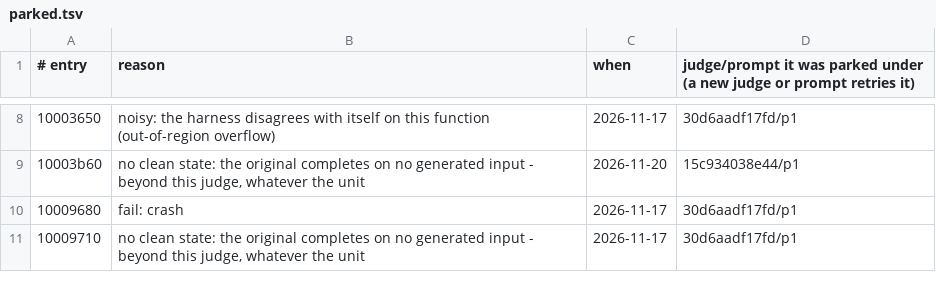
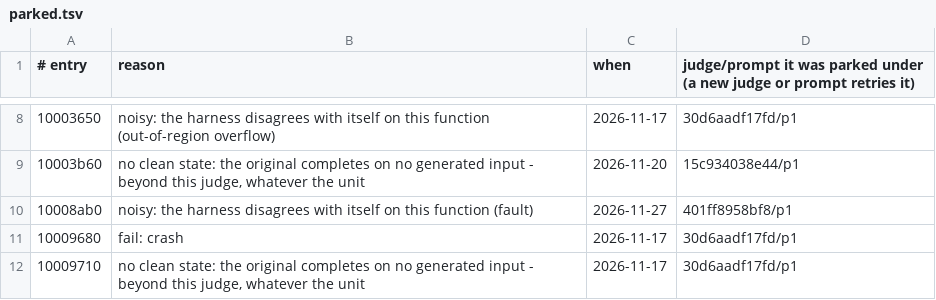
Before and after one commit to cowrevenge/cow_kuluu_xi_anything, a TSV file: cow/conveyor/parked.tsv, drawn as a sheet; only a part is shown, gaps mark what is left out.

```diff
--- a/cow/conveyor/parked.tsv
+++ b/cow/conveyor/parked.tsv
@@ -9,2 +9,3 @@
 10003b60	no clean state: the original completes on no generated input - beyond this judge, whatever the unit	2026-11-20	15c934038e44/p1
+10008ab0	noisy: the harness disagrees with itself on this function (fault)	2026-11-27	401ff8958bf8/p1
 10009680	fail: crash	2026-11-17	30d6aadf17fd/p1
```
Also changed, not shown: 6 other files.
